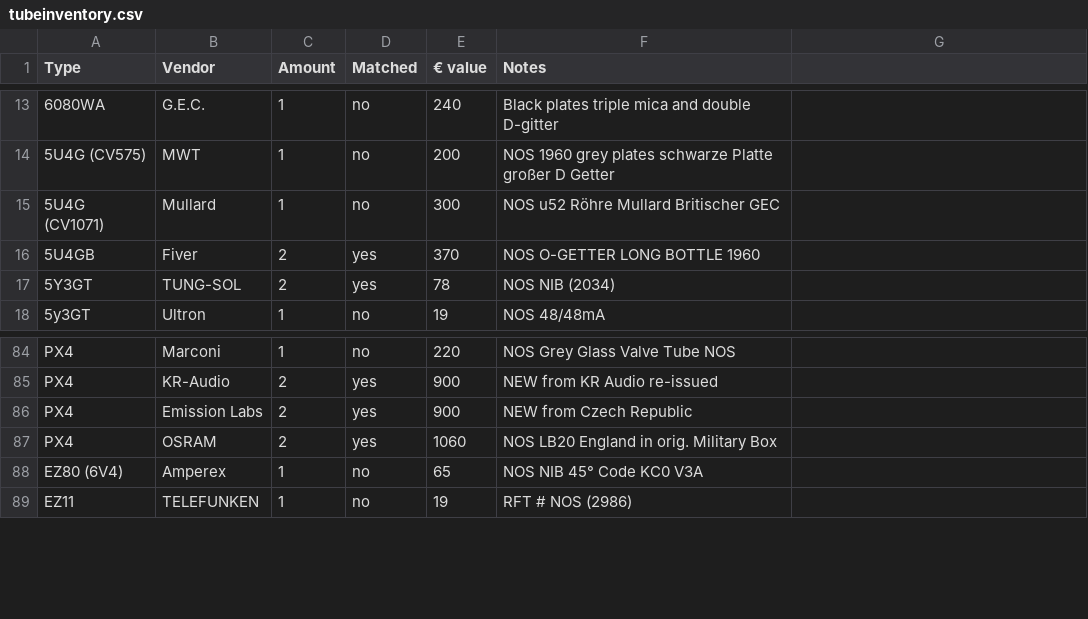
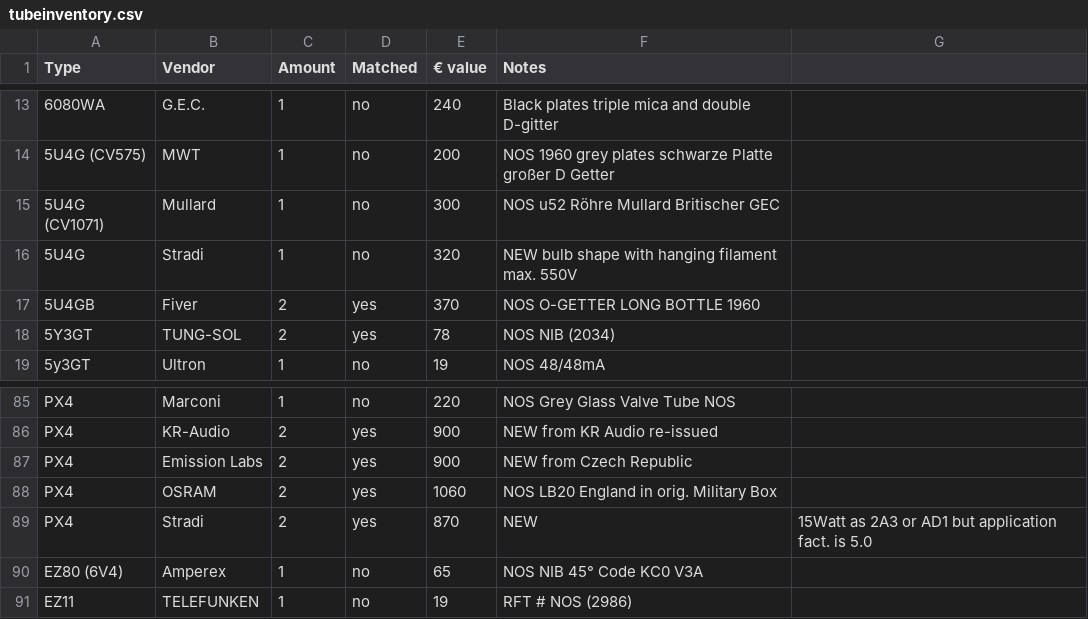
Before and after one commit to geraldfehringer/hificouching, a CSV file: _data/tubeinventory.csv, drawn as a sheet; only a part is shown, gaps mark what is left out.

Commit message:
Update tubeinventory.csv

```diff
--- a/_data/tubeinventory.csv
+++ b/_data/tubeinventory.csv
@@ -15,2 +15,3 @@ Type,Vendor,Amount,Matched,€ value,Notes
 5U4G (CV1071),Mullard,1,no,300,NOS u52 Röhre Mullard Britischer GEC
+5U4G,Stradi,1,no,320,NEW bulb shape with hanging filament max. 550V
 5U4GB,Fiver,2,yes,370,NOS O-GETTER LONG BOTTLE 1960
@@ -87,2 +88,3 @@ PX4,Emission Labs,2,yes,900,NEW from Czech Republic
 PX4,OSRAM,2,yes,1060,NOS LB20 England in orig. Military Box
+PX4,Stradi,2,yes,870,NEW,15Watt as 2A3 or AD1 but application fact. is 5.0
 EZ80 (6V4),Amperex,1,no,65,NOS NIB 45° Code KC0 V3A
```
